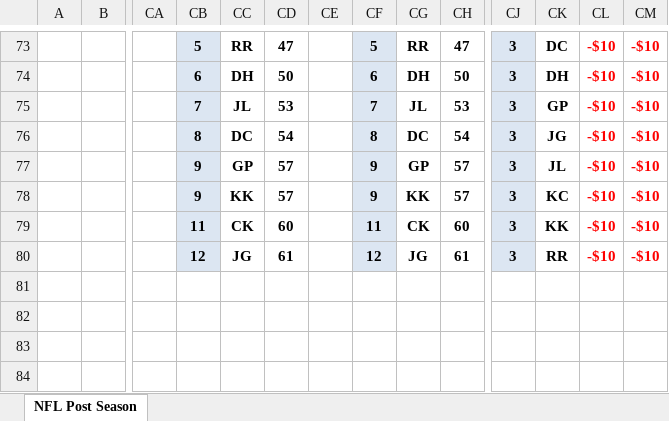
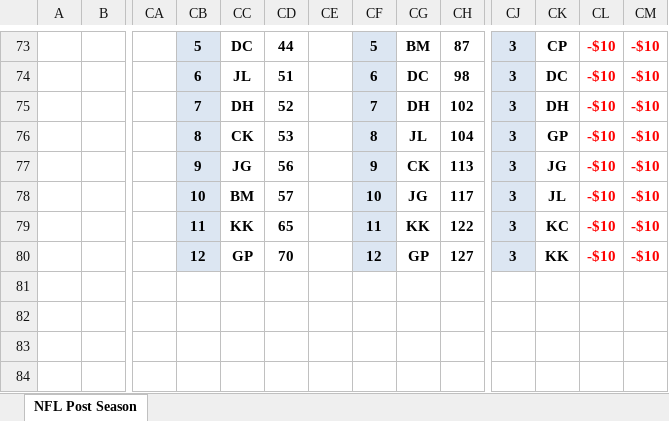
Before and after one commit to jlwebpages/fp, an Excel workbook: post_season_final.xlsm, sheet NFL Post Season, drawn as a sheet; only a part is shown, gaps mark what is left out; values as stored, in another font and other column widths than the file's, no borders; conditional formats not drawn; removed rows and columns are numbered as before the commit, all else as after; rows hold the shown columns only; the diff covers the shown part only; the diff names each change by its address in the sheet, - before the commit and + after, or states it on an @@ line.

```diff
--- a/post_season_final.xlsm (sheet NFL Post Season)
+++ b/post_season_final.xlsm (sheet NFL Post Season)
-CC73: RR
+CC73: DC
-CD73: 47
+CD73: 44
-CG73: RR
+CG73: BM
-CH73: 47
+CH73: 87
-CK73: DC
+CK73: CP
+row 74:  |  |  | 6 | JL | 51 |  | 6 | DC | 98 | 3 | DC | -$10 | -$10
-CB75: 6
+CB75: 7
-CD75: 50
+CD75: 52
-CF75: 6
+CF75: 7
-CH75: 50
+CH75: 102
-CB76: 7
+CB76: 8
-CC76: JL
+CC76: CK
-CF76: 7
+CF76: 8
-CH76: 53
+CH76: 104
-row 76:  |  |  | 8 | DC | 54 |  | 8 | DC | 54 | 3 | JG | -$10 | -$10
-CC77: GP
+CC77: JG
-CD77: 57
+CD77: 56
-CG77: GP
+CG77: CK
-CH77: 57
+CH77: 113
-CK77: JL
+CK77: JG
+row 78:  |  |  | 10 | BM | 57 |  | 10 | JG | 117 | 3 | JL | -$10 | -$10
-CB79: 9
+CB79: 11
-CD79: 57
+CD79: 65
-CF79: 9
+CF79: 11
-CH79: 57
+CH79: 122
-row 79:  |  |  | 11 | CK | 60 |  | 11 | CK | 60 | 3 | KK | -$10 | -$10
-CC80: JG
+CC80: GP
-CD80: 61
+CD80: 70
-CG80: JG
+CG80: GP
-CH80: 61
+CH80: 127
-CK80: RR
+CK80: KK
```
Also changed, not shown: 9 added rows, 9 removed rows, 39 edited cells and cell formats elsewhere in this sheet, formulas that keep their value, hidden cells, post_season_inputs.xlsx, 4 other files.
